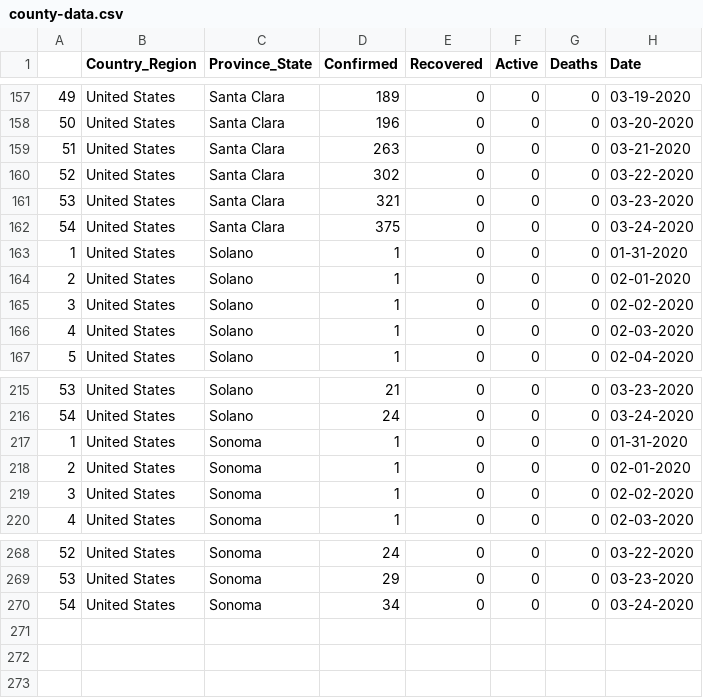
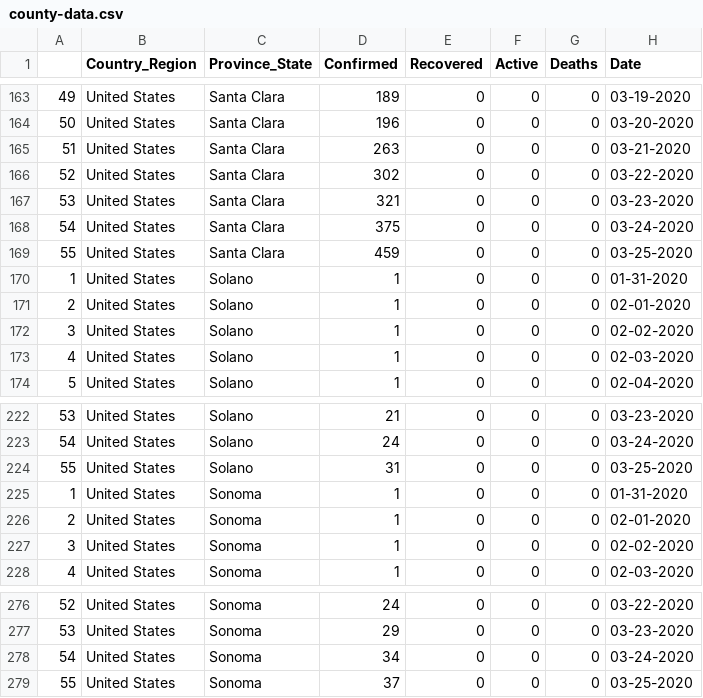
Before and after one commit to wefightcovid19/We-Fight-COVID-19, a CSV file: assets/data/county-data.csv, drawn as a sheet; only a part is shown, gaps mark what is left out; the diff covers the shown part only; the diff names each change by its address in the sheet, - before the commit and + after, or states it on an @@ line.

```diff
--- a/assets/data/county-data.csv
+++ b/assets/data/county-data.csv
+row 169: 55 | United States | Santa Clara | 459 | 0 | 0 | 0 | 03-25-2020
+row 224: 55 | United States | Solano | 31 | 0 | 0 | 0 | 03-25-2020
+row 279: 55 | United States | Sonoma | 37 | 0 | 0 | 0 | 03-25-2020
```
Also changed, not shown: 6 added rows elsewhere in this file, assets/data/CA-COVID19-Data.csv, 3 other files.
